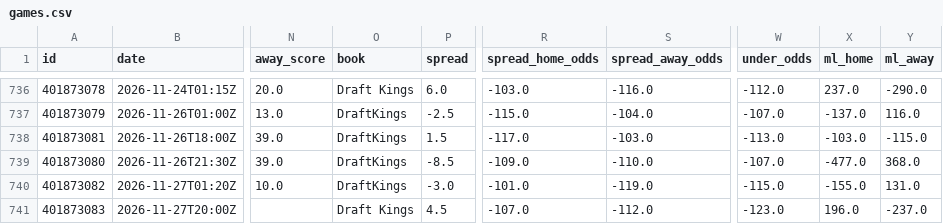
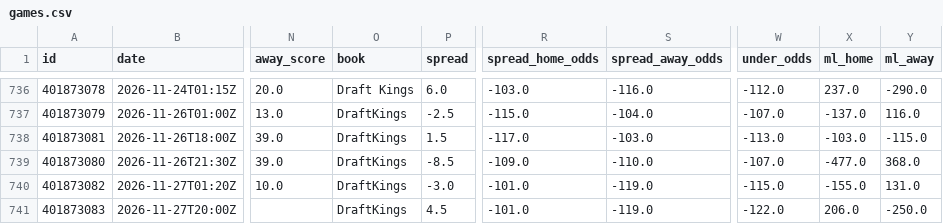
Before and after one commit to bradyaubuchon/cbb-model, a CSV file: data/nfl/games.csv, drawn as a sheet; only a part is shown, gaps mark what is left out; the diff names each change by its address in the sheet, - before the commit and + after, or states it on an @@ line.

```diff
--- a/data/nfl/games.csv
+++ b/data/nfl/games.csv
-O741 (book): Draft Kings
+O741 (book): DraftKings
-R741 (spread_home_odds): -107.0
+R741 (spread_home_odds): -101.0
-S741 (spread_away_odds): -112.0
+S741 (spread_away_odds): -119.0
-W741 (under_odds): -123.0
+W741 (under_odds): -122.0
-X741 (ml_home): 196.0
+X741 (ml_home): 206.0
-Y741 (ml_away): -237.0
+Y741 (ml_away): -250.0
```
Also changed, not shown: data/nba/games.csv, 17 other files.
